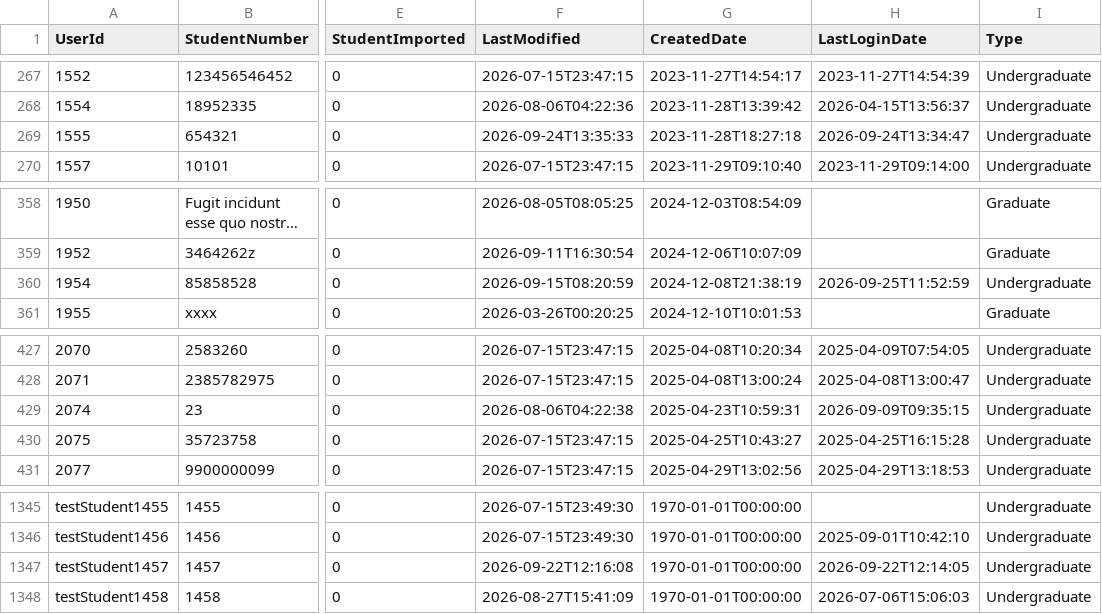
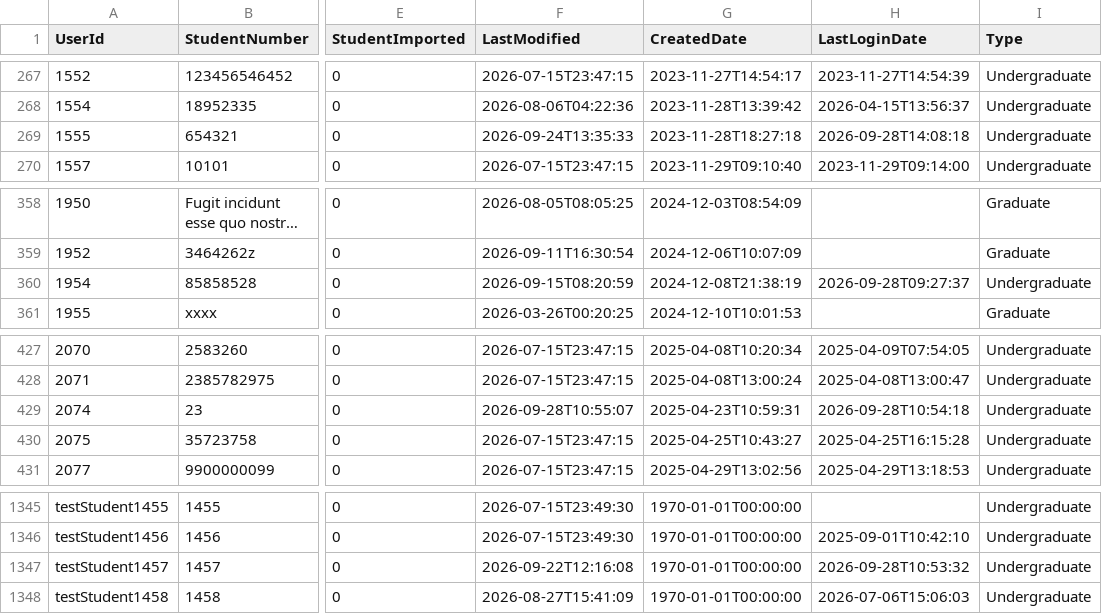
Before and after one commit to falaknaazkhan14/Trial, a CSV file: data/students.csv, drawn as a sheet; only a part is shown, gaps mark what is left out; long unchanged cells end in …; the diff names each change by its address in the sheet, - before the commit and + after, or states it on an @@ line.

```diff
--- a/data/students.csv
+++ b/data/students.csv
-H269 (LastLoginDate): 2026-09-24T13:34:47
+H269 (LastLoginDate): 2026-09-28T14:08:18
-H360 (LastLoginDate): 2026-09-25T11:52:59
+H360 (LastLoginDate): 2026-09-28T09:27:37
-F429 (LastModified): 2026-08-06T04:22:38
+F429 (LastModified): 2026-09-28T10:55:07
-H429 (LastLoginDate): 2026-09-09T09:35:15
+H429 (LastLoginDate): 2026-09-28T10:54:18
-H1347 (LastLoginDate): 2026-09-22T12:14:05
+H1347 (LastLoginDate): 2026-09-28T10:53:32
```
Also changed, not shown: data/appointment_bookings.csv, data/appointment_slots.csv, 3 other files.
